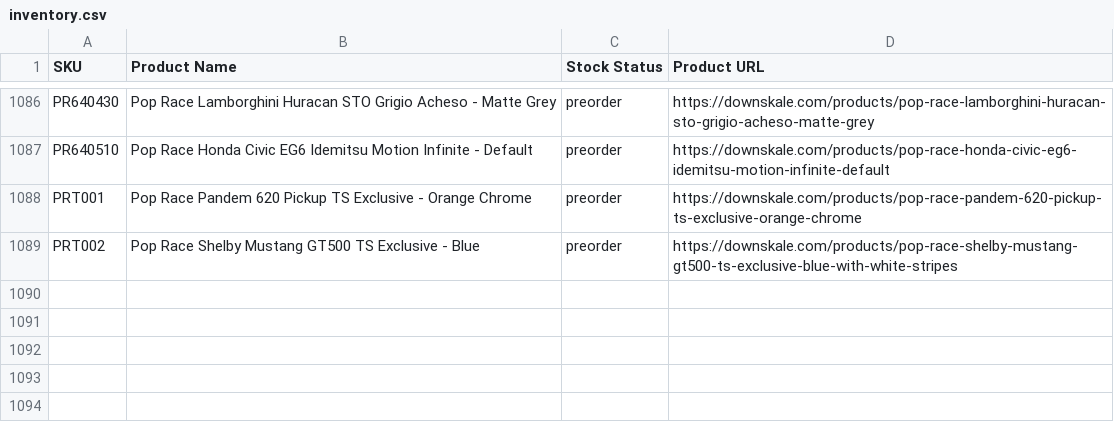
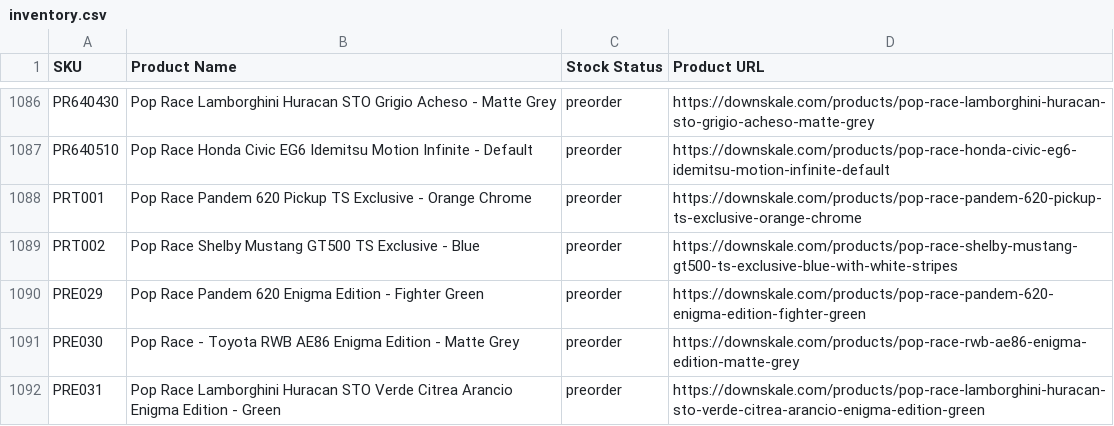
Before and after one commit to chrisboulas/downskale-inventory-feed-data, a CSV file: inventory.csv, drawn as a sheet; only a part is shown, gaps mark what is left out.

```diff
--- a/inventory.csv
+++ b/inventory.csv
@@ -1089 +1089,4 @@ PRT001,Pop Race Pandem 620 Pickup TS Exclusive - Orange Chrome,preorder,https://
 PRT002,Pop Race Shelby Mustang GT500 TS Exclusive - Blue,preorder,https://downskale.com/products/pop-race-shelby-mustang-gt500-ts-exclusive-blue-with-white-stripes
+PRE029,Pop Race Pandem 620 Enigma Edition - Fighter Green,preorder,https://downskale.com/products/pop-race-pandem-620-enigma-edition-fighter-green
+PRE030,Pop Race - Toyota RWB AE86 Enigma Edition - Matte Grey,preorder,https://downskale.com/products/pop-race-rwb-ae86-enigma-edition-matte-grey
+PRE031,Pop Race Lamborghini Huracan STO Verde Citrea Arancio Enigma Edition - Green,preorder,https://downskale.com/products/pop-race-lamborghini-huracan-sto-verde-citrea-arancio-enigma-edition-green
```
